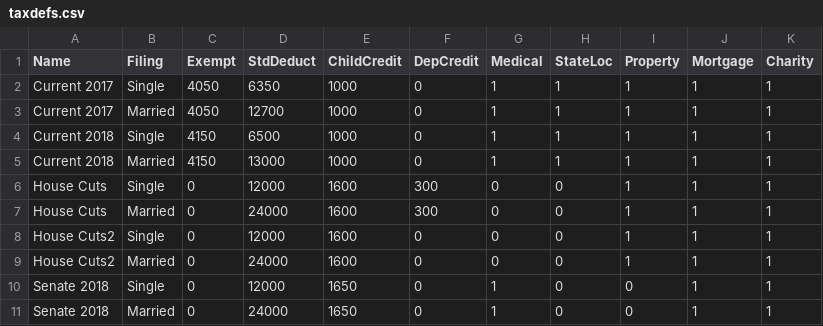
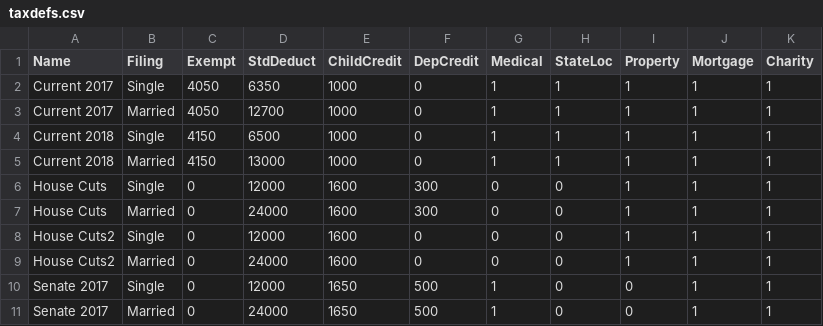
Before and after one commit to rdavis27/taxcuts, a CSV file: taxdefs.csv, drawn as a sheet.

```diff
--- a/taxdefs.csv
+++ b/taxdefs.csv
@@ -9,3 +9,3 @@ House Cuts2,  Single,       0,     12000,        1600,         0,       0,
 House Cuts2,  Married,      0,     24000,        1600,         0,       0,        0,        1,        1,       1
-Senate 2018,  Single,       0,     12000,        1650,         0,       1,        0,        0,        1,       1
-Senate 2018,  Married,      0,     24000,        1650,         0,       1,        0,        0,        1,       1
+Senate 2017,  Single,       0,     12000,        1650,       500,       1,        0,        0,        1,       1
+Senate 2017,  Married,      0,     24000,        1650,       500,       1,        0,        0,        1,       1
```
Also changed, not shown: brackets.csv, 2 other files.
